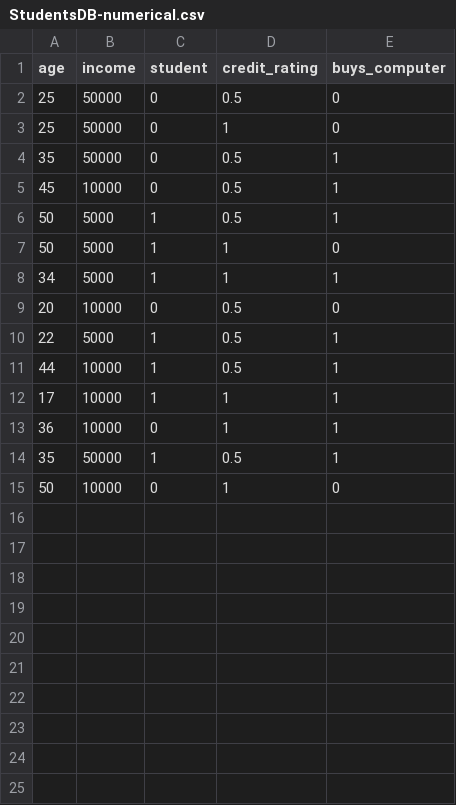
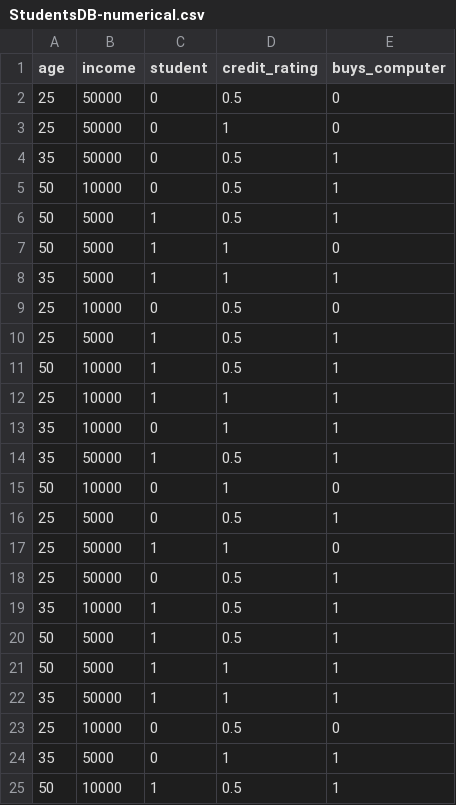
Before and after one commit to mohandesosama/data_warehouse_and_data_mining, a CSV file: classificatio-python-code/StudentsDB-numerical.csv, drawn as a sheet.

```diff
--- a/classificatio-python-code/StudentsDB-numerical.csv
+++ b/classificatio-python-code/StudentsDB-numerical.csv
@@ -4,12 +4,22 @@ age,income,student,credit_rating,buys_computer
 35,50000,0,0.5,1
-45,10000,0,0.5,1
+50,10000,0,0.5,1
 50,5000,1,0.5,1
 50,5000,1,1,0
-34,5000,1,1,1
-20,10000,0,0.5,0
-22,5000,1,0.5,1
-44,10000,1,0.5,1
-17,10000,1,1,1
-36,10000,0,1,1
+35,5000,1,1,1
+25,10000,0,0.5,0
+25,5000,1,0.5,1
+50,10000,1,0.5,1
+25,10000,1,1,1
+35,10000,0,1,1
 35,50000,1,0.5,1
 50,10000,0,1,0
+25,5000,0,0.5,1
+25,50000,1,1,0
+25,50000,0,0.5,1
+35,10000,1,0.5,1
+50,5000,1,0.5,1
+50,5000,1,1,1
+35,50000,1,1,1
+25,10000,0,0.5,0
+35,5000,0,1,1
+50,10000,1,0.5,1
```
Also changed, not shown: classificatio-python-code/StudentsDB.csv, 1 other file.
